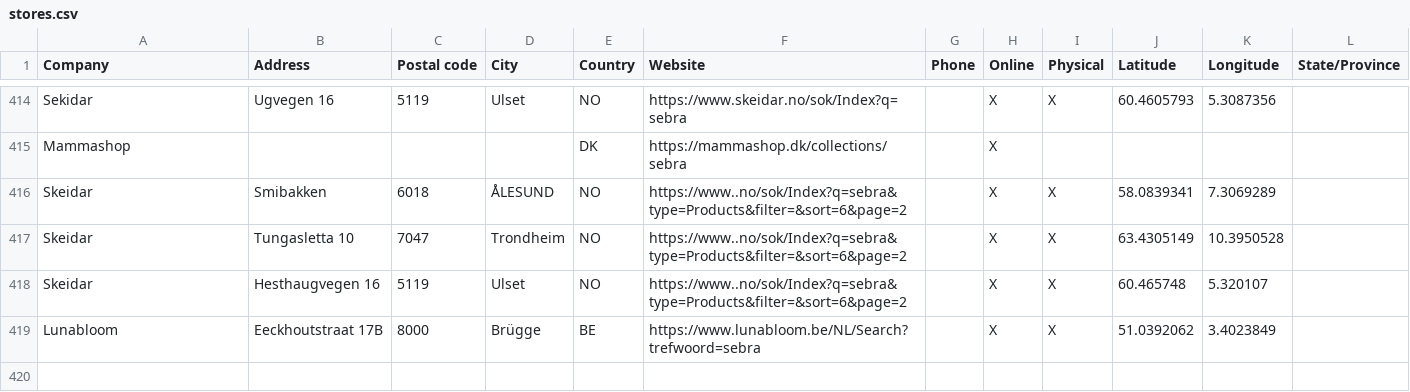
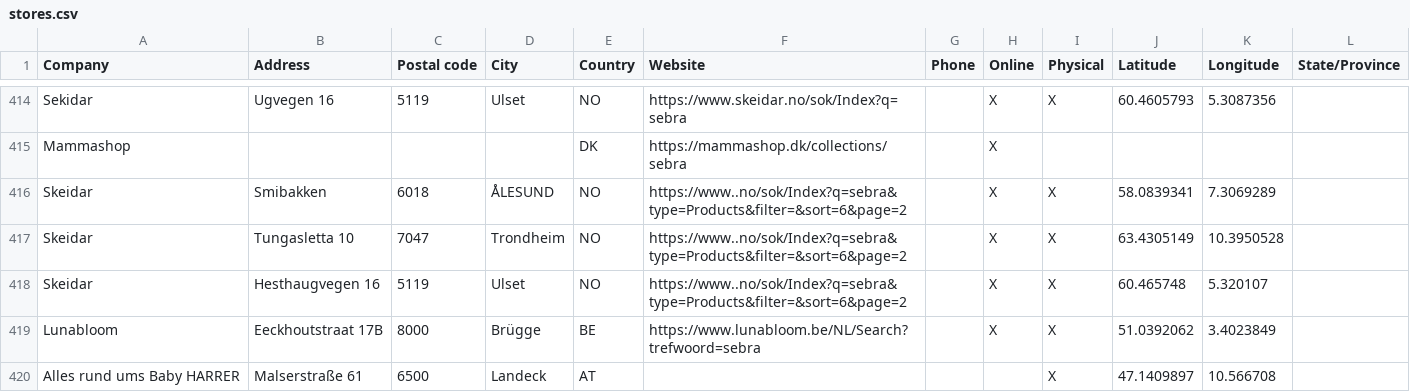
Before and after one commit to NicoBang/sebra-store-locator, a CSV file: stores.csv, drawn as a sheet; only a part is shown, gaps mark what is left out.

```diff
--- a/stores.csv
+++ b/stores.csv
@@ -419 +419,2 @@ Skeidar,Hesthaugvegen 16,5119,Ulset,NO,https://www..no/sok/Index?q=sebra&type=Pr
 Lunabloom,Eeckhoutstraat 17B,8000,Brügge,BE,https://www.lunabloom.be/NL/Search?trefwoord=sebra,,X,X,51.0392062,3.4023849,
+Alles rund ums Baby HARRER,Malserstraße 61,6500,Landeck,AT,,,,X,47.1409897,10.566708,
```
Also changed, not shown: 2 other files.
